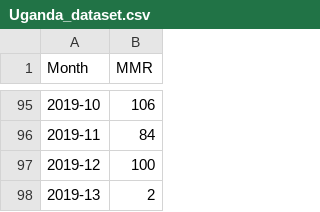
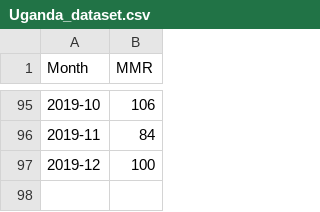
Before and after one commit to BSE21-11-GROUP/Maternal-mortality-semester2, a CSV file: Uganda_dataset.csv, drawn as a sheet; only a part is shown, gaps mark what is left out; the diff names each change by its address in the sheet, - before the commit and + after, or states it on an @@ line.

Commit message:
Add files via upload
removed last row

```diff
--- a/Uganda_dataset.csv
+++ b/Uganda_dataset.csv
-row 98: 2019-13 | 2
```
